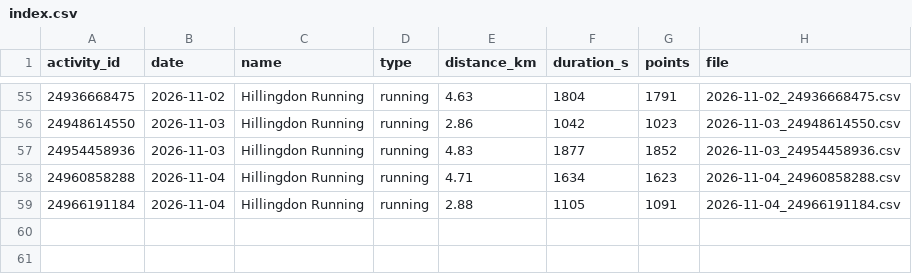
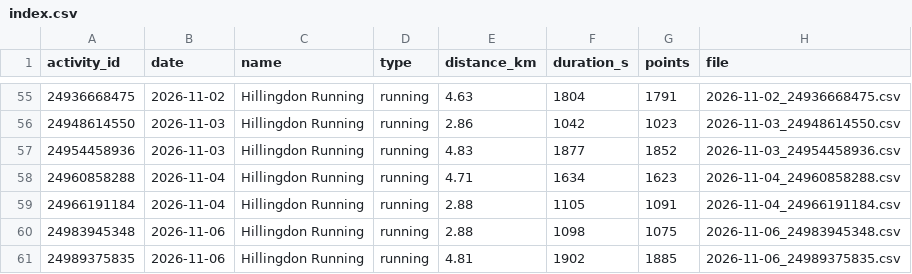
Before and after one commit to Swithington/garmin-sync, a CSV file: gps/index.csv, drawn as a sheet; only a part is shown, gaps mark what is left out; the diff names each change by its address in the sheet, - before the commit and + after, or states it on an @@ line.

```diff
--- a/gps/index.csv
+++ b/gps/index.csv
+row 60: 24983945348 | 2026-11-06 | Hillingdon Running | running | 2.88 | 1098 | 1075 | 2026-11-06_24983945348.csv
+row 61: 24989375835 | 2026-11-06 | Hillingdon Running | running | 4.81 | 1902 | 1885 | 2026-11-06_24989375835.csv
```
Also changed, not shown: 4 other files.
